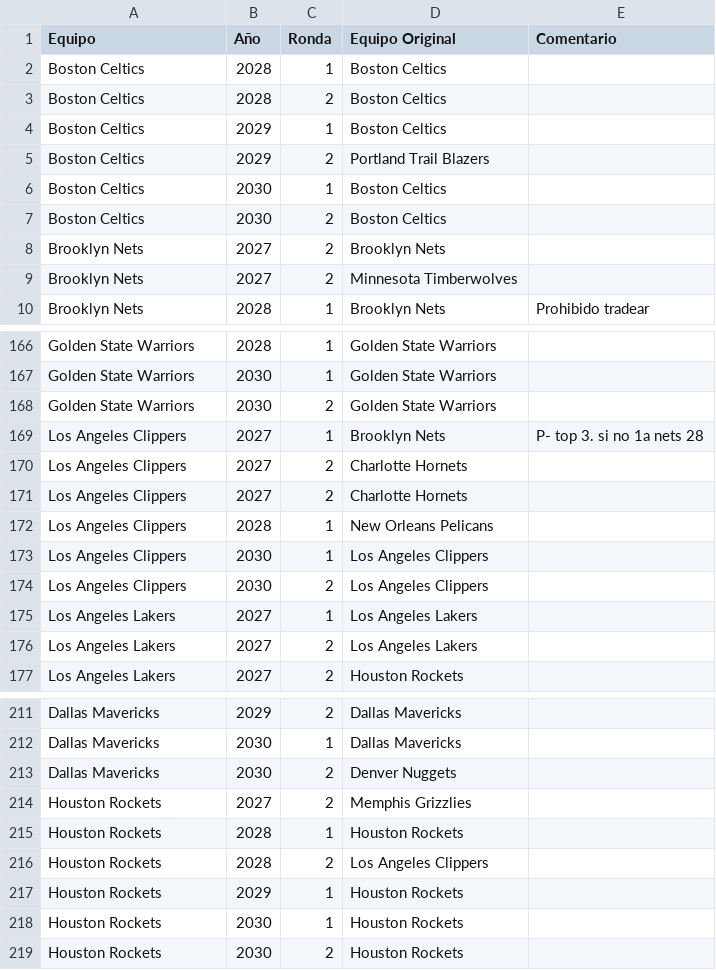
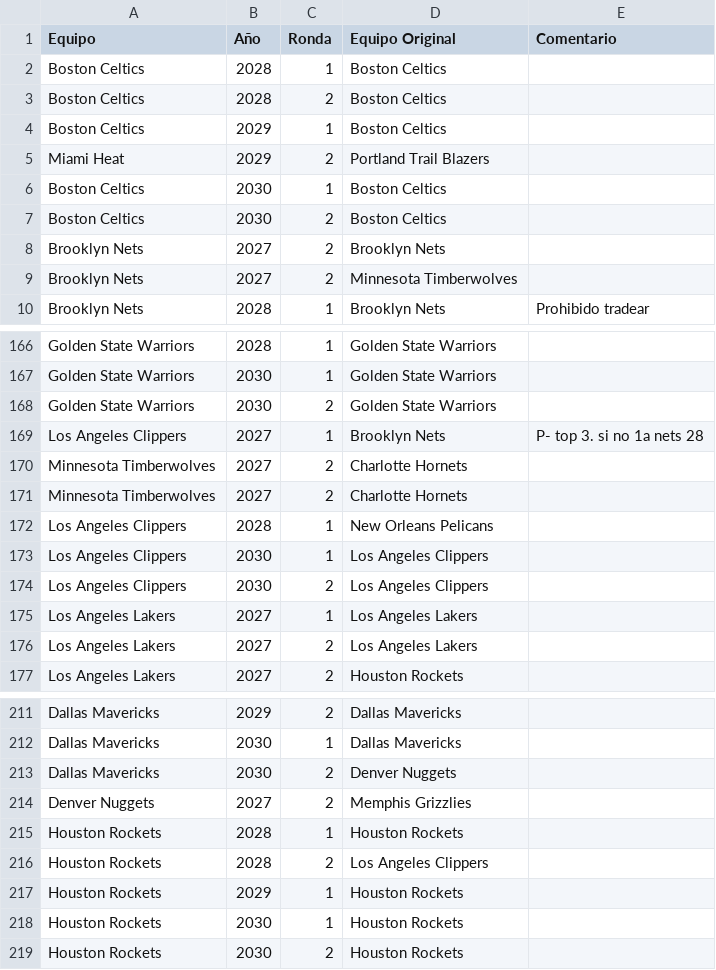
Before and after one commit to miguelefvlc/2KMANAGER, a CSV file: draft_picks.csv, drawn as a sheet; only a part is shown, gaps mark what is left out; the diff covers the shown part only.

```diff
--- a/draft_picks.csv
+++ b/draft_picks.csv
@@ -4,3 +4,3 @@
 "Boston Celtics",2029,1,"Boston Celtics",""
-"Boston Celtics",2029,2,"Portland Trail Blazers",""
+"Miami Heat",2029,2,"Portland Trail Blazers",""
 "Boston Celtics",2030,1,"Boston Celtics",""
@@ -169,4 +169,4 @@
 "Los Angeles Clippers",2027,1,"Brooklyn Nets","P- top 3. si no 1a nets 28"
-"Los Angeles Clippers",2027,2,"Charlotte Hornets",""
-"Los Angeles Clippers",2027,2,"Charlotte Hornets",""
+"Minnesota Timberwolves",2027,2,"Charlotte Hornets",""
+"Minnesota Timberwolves",2027,2,"Charlotte Hornets",""
 "Los Angeles Clippers",2028,1,"New Orleans Pelicans",""
@@ -213,3 +213,3 @@
 "Dallas Mavericks",2030,2,"Denver Nuggets",""
-"Houston Rockets",2027,2,"Memphis Grizzlies",""
+"Denver Nuggets",2027,2,"Memphis Grizzlies",""
 "Houston Rockets",2028,1,"Houston Rockets",""
```
Also changed, not shown: 14 edited cells elsewhere in this file, economia.csv, players.csv, 32 other files.
